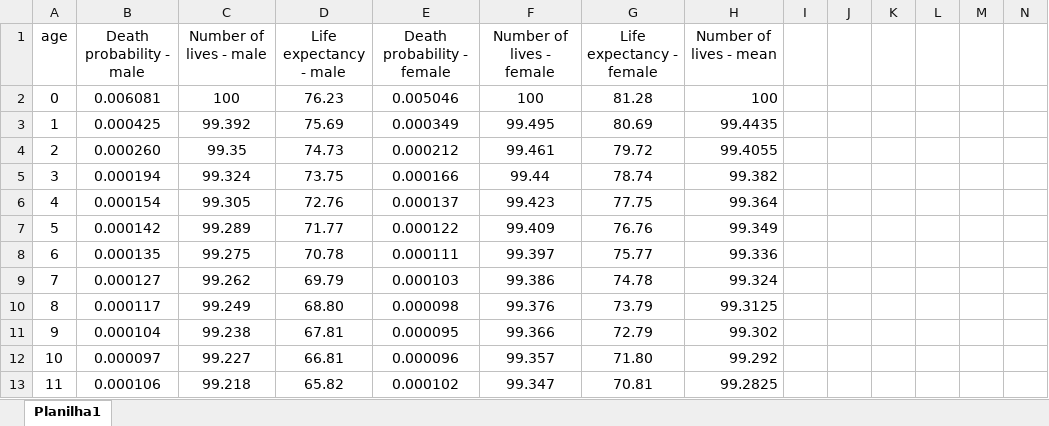
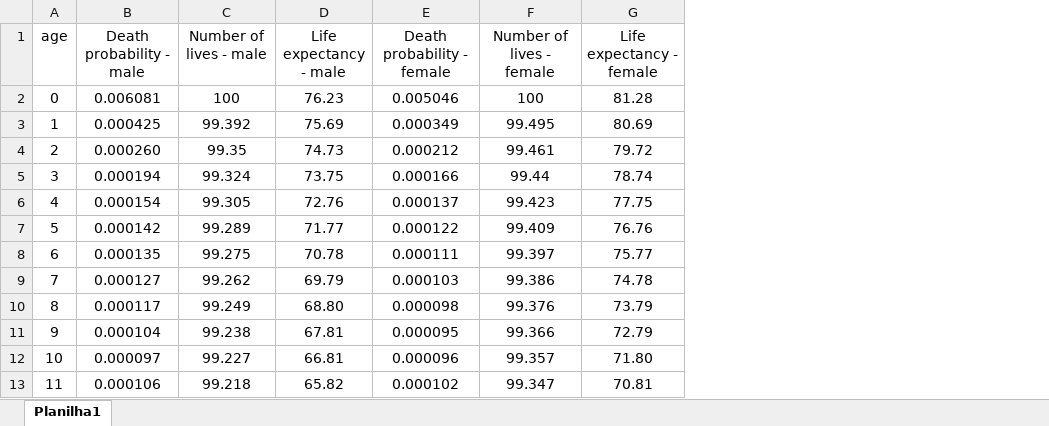
Before and after one commit to lucasbgreco/Macro-3, an Excel workbook: LifeTable.xlsx, sheet Planilha1, drawn as a sheet; only a part is shown; values as stored, in another font and other column widths than the file's, no borders; the diff names each change by its address in the sheet, - before the commit and + after, or states it on an @@ line.

```diff
--- a/LifeTable.xlsx (sheet Planilha1)
+++ b/LifeTable.xlsx (sheet Planilha1)
-column H (Number of lives - mean), rows 2-13: 100 | 99.4435 | 99.4055 | 99.382 | 99.364 | 99.349 | 99.336 | 99.324 | 99.3125 | 99.302 | 99.292 | 99.2825
-column I, empty
-column J, empty
-column K, empty
-column L, empty
-column M, empty
-column N, empty
```
Also changed, not shown: 1 other file.
